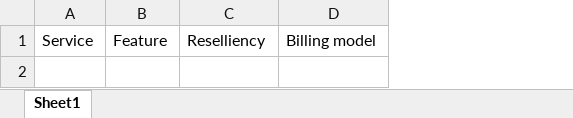
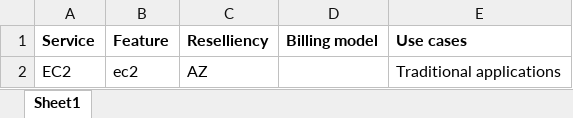
Before and after one commit to Manish-Kumar317/aws-sa-associate-saac02, an Excel workbook: AWS-services.xlsx, sheet Sheet1, drawn as a sheet; values as stored, in another font and other column widths than the file's, no borders; the diff names each change by its address in the sheet, - before the commit and + after, or states it on an @@ line.

```diff
--- a/AWS-services.xlsx (sheet Sheet1)
+++ b/AWS-services.xlsx (sheet Sheet1)
+column E (Use cases), empty
-A1:D1 bold: off
+A1:D1 bold: on
+row 2: EC2 | ec2 | AZ |  | Traditional applications
```
Also changed, not shown: 3 other files.
